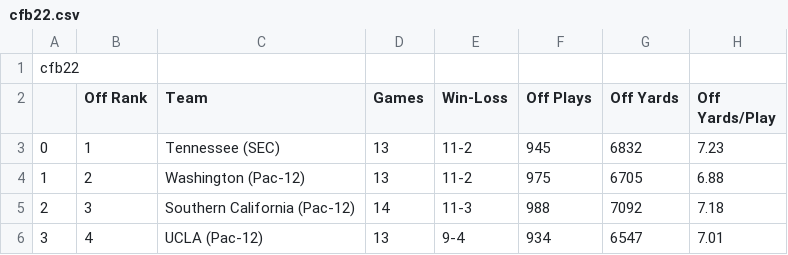
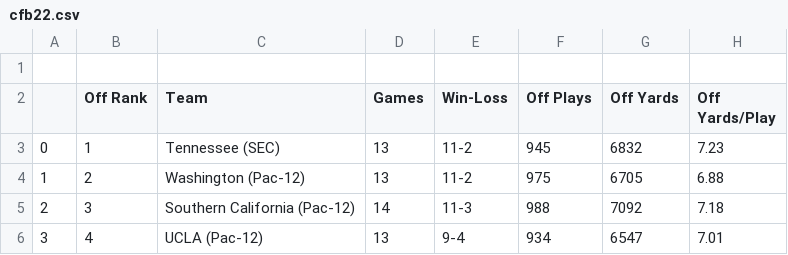
Before and after one commit to annacowens/CFB-CSVs, a CSV file: cfb22.csv, drawn as a sheet; only a part is shown; the diff names each change by its address in the sheet, - before the commit and + after, or states it on an @@ line.

Commit message:
Update cfb22.csv

```diff
--- a/cfb22.csv
+++ b/cfb22.csv
-A1: cfb22
+A1: (empty)
```
